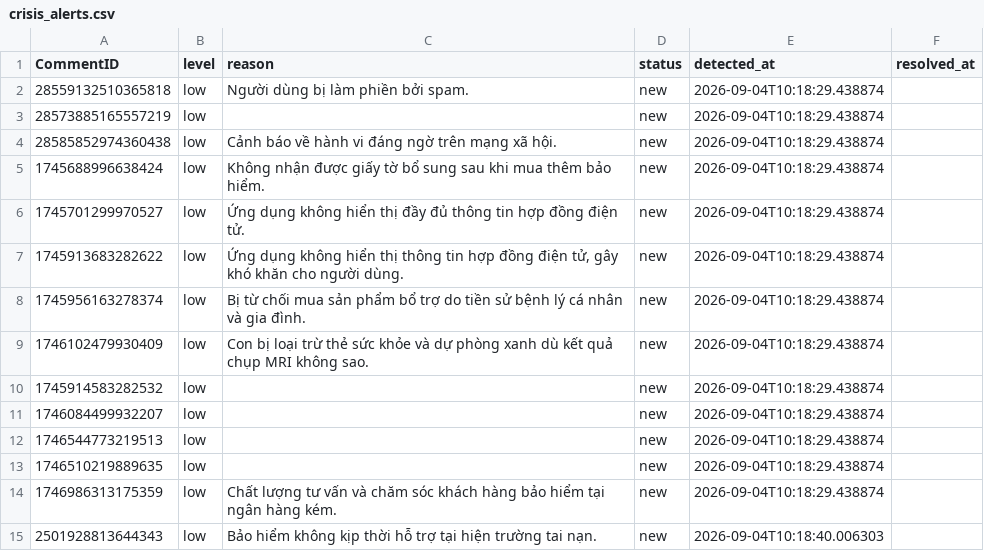
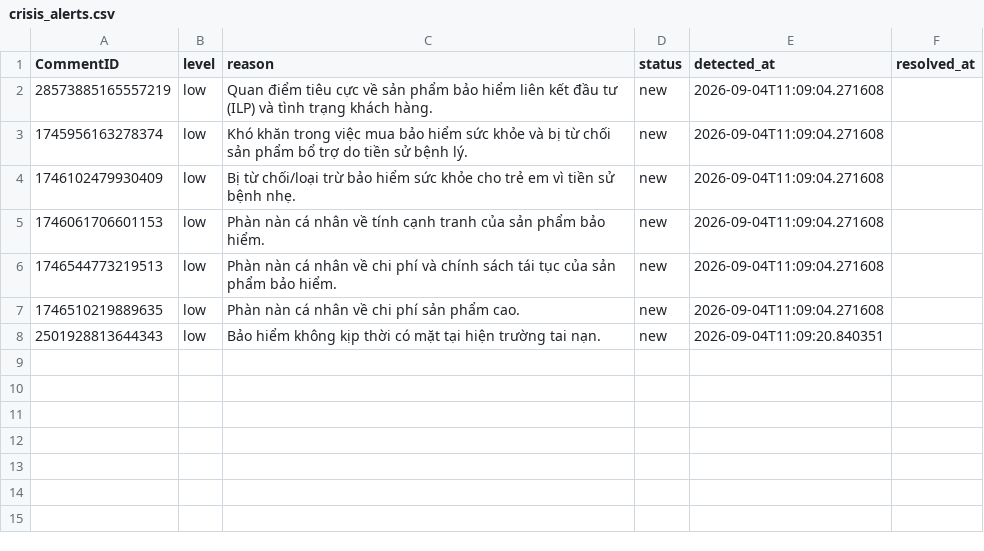
Before and after one commit to huongnguyen-lab/insurance-listening-dashboard, a CSV file: data_snapshot/crisis_alerts.csv, drawn as a sheet.

```diff
--- a/data_snapshot/crisis_alerts.csv
+++ b/data_snapshot/crisis_alerts.csv
@@ -1,15 +1,8 @@
 CommentID,level,reason,status,detected_at,resolved_at
-28559132510365818,low,Người dùng bị làm phiền bởi spam.,new,2026-09-04T10:18:29.438874,
-28573885165557219,low,,new,2026-09-04T10:18:29.438874,
-28585852974360438,low,Cảnh báo về hành vi đáng ngờ trên mạng xã hội.,new,2026-09-04T10:18:29.438874,
-1745688996638424,low,Không nhận được giấy tờ bổ sung sau khi mua thêm bảo hiểm.,new,2026-09-04T10:18:29.438874,
-1745701299970527,low,Ứng dụng không hiển thị đầy đủ thông tin hợp đồng điện tử.,new,2026-09-04T10:18:29.438874,
-1745913683282622,low,"Ứng dụng không hiển thị thông tin hợp đồng điện tử, gây khó khăn cho người dùng.",new,2026-09-04T10:18:29.438874,
-1745956163278374,low,Bị từ chối mua sản phẩm bổ trợ do tiền sử bệnh lý cá nhân và gia đình.,new,2026-09-04T10:18:29.438874,
-1746102479930409,low,Con bị loại trừ thẻ sức khỏe và dự phòng xanh dù kết quả chụp MRI không sao.,new,2026-09-04T10:18:29.438874,
-1745914583282532,low,,new,2026-09-04T10:18:29.438874,
-1746084499932207,low,,new,2026-09-04T10:18:29.438874,
-1746544773219513,low,,new,2026-09-04T10:18:29.438874,
-1746510219889635,low,,new,2026-09-04T10:18:29.438874,
-1746986313175359,low,Chất lượng tư vấn và chăm sóc khách hàng bảo hiểm tại ngân hàng kém.,new,2026-09-04T10:18:29.438874,
-2501928813644343,low,Bảo hiểm không kịp thời hỗ trợ tại hiện trường tai nạn.,new,2026-09-04T10:18:40.006303,
+28573885165557219,low,Quan điểm tiêu cực về sản phẩm bảo hiểm liên kết đầu tư (ILP) và tình trạng khách hàng.,new,2026-09-04T11:09:04.271608,
+1745956163278374,low,Khó khăn trong việc mua bảo hiểm sức khỏe và bị từ chối sản phẩm bổ trợ do tiền sử bệnh lý.,new,2026-09-04T11:09:04.271608,
+1746102479930409,low,Bị từ chối/loại trừ bảo hiểm sức khỏe cho trẻ em vì tiền sử bệnh nhẹ.,new,2026-09-04T11:09:04.271608,
+1746061706601153,low,Phàn nàn cá nhân về tính cạnh tranh của sản phẩm bảo hiểm.,new,2026-09-04T11:09:04.271608,
+1746544773219513,low,Phàn nàn cá nhân về chi phí và chính sách tái tục của sản phẩm bảo hiểm.,new,2026-09-04T11:09:04.271608,
+1746510219889635,low,Phàn nàn cá nhân về chi phí sản phẩm cao.,new,2026-09-04T11:09:04.271608,
+2501928813644343,low,Bảo hiểm không kịp thời có mặt tại hiện trường tai nạn.,new,2026-09-04T11:09:20.840351,
```
Also changed, not shown: data_snapshot/ai_labels.csv, data_snapshot/output/community_post_report.csv, 2 other files.
